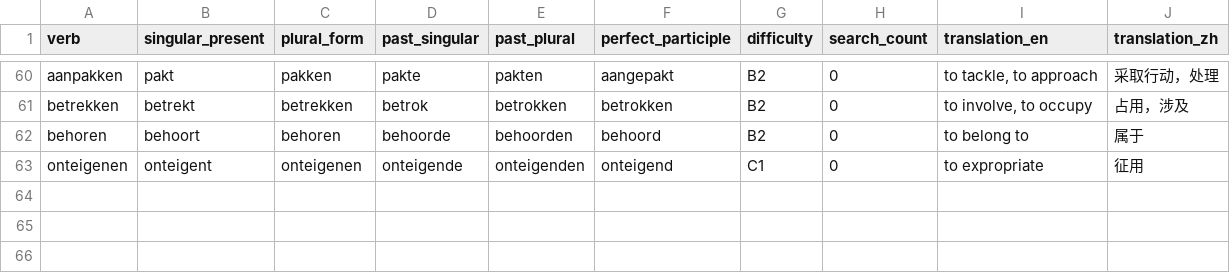
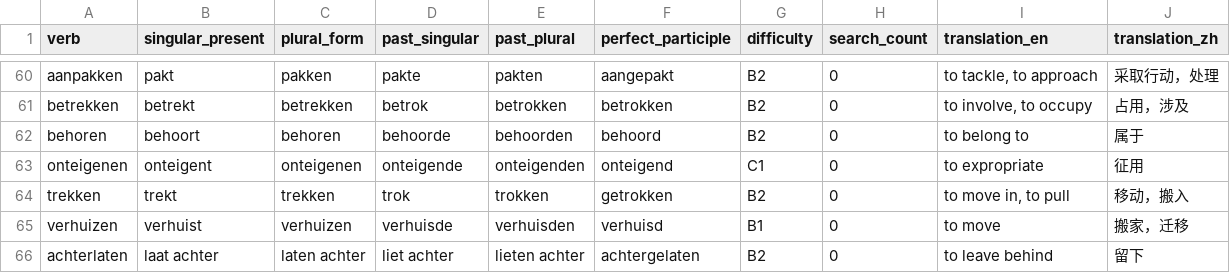
Before and after one commit to cheerzhang/dutch_voc_study, a CSV file: .localDB/guest_verb.csv, drawn as a sheet; only a part is shown, gaps mark what is left out; the diff names each change by its address in the sheet, - before the commit and + after, or states it on an @@ line.

Commit message:
update data

```diff
--- a/.localDB/guest_verb.csv
+++ b/.localDB/guest_verb.csv
+row 64: trekken | trekt | trekken | trok | trokken | getrokken | B2 | 0 | to move in, to pull | 移动，搬入
+row 65: verhuizen | verhuist | verhuizen | verhuisde | verhuisden | verhuisd | B1 | 0 | to move | 搬家，迁移
+row 66: achterlaten | laat achter | laten achter | liet achter | lieten achter | achtergelaten | B2 | 0 | to leave behind | 留下
```
Also changed, not shown: .localDB/guest_noun.csv.
